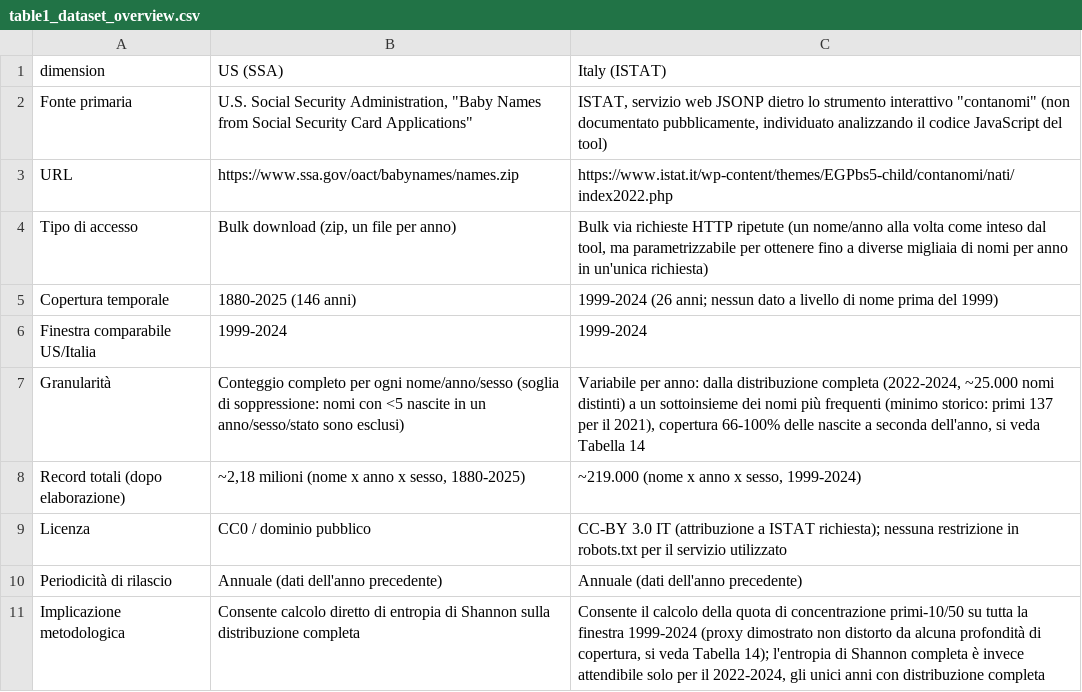
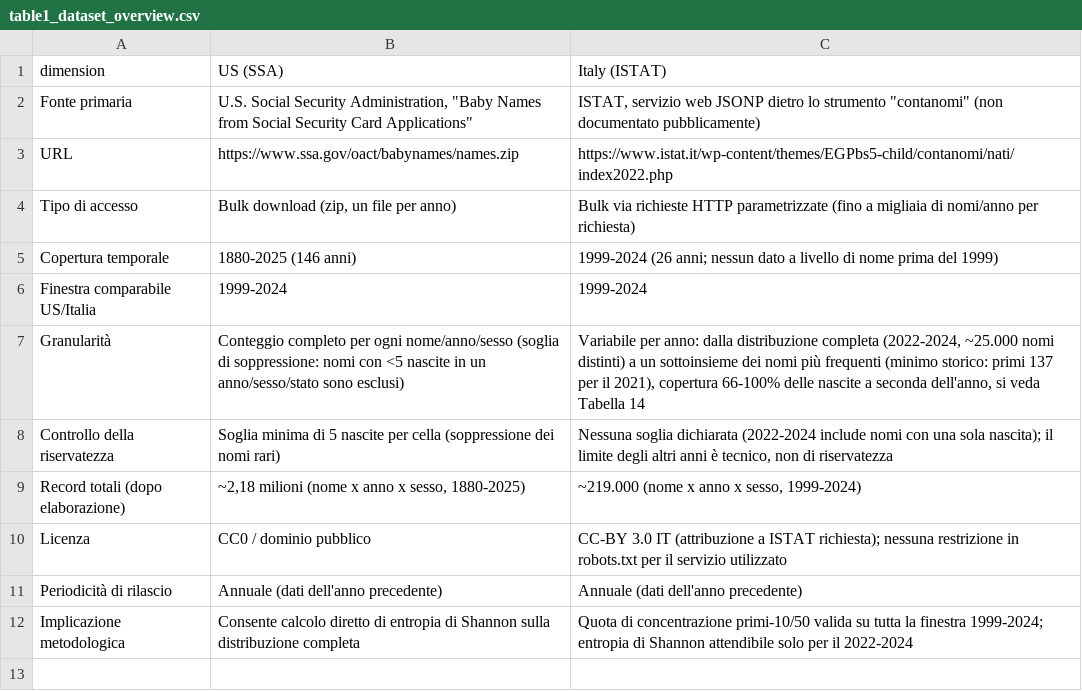
Before and after one commit to matteraggi/HDS_evolution_of_naming, a CSV file: docs/paper/tables/table1_dataset_overview.csv, drawn as a sheet.

```diff
--- a/docs/paper/tables/table1_dataset_overview.csv
+++ b/docs/paper/tables/table1_dataset_overview.csv
@@ -1,5 +1,5 @@
 dimension,US (SSA),Italy (ISTAT)
-Fonte primaria,"U.S. Social Security Administration, ""Baby Names from Social Security Card Applications""","ISTAT, servizio web JSONP dietro lo strumento interattivo ""contanomi"" (non documentato pubblicamente, individuato analizzando il codice JavaScript del tool)"
+Fonte primaria,"U.S. Social Security Administration, ""Baby Names from Social Security Card Applications""","ISTAT, servizio web JSONP dietro lo strumento ""contanomi"" (non documentato pubblicamente)"
 URL,https://www.ssa.gov/oact/babynames/names.zip,https://www.istat.it/wp-content/themes/EGPbs5-child/contanomi/nati/index2022.php
-Tipo di accesso,"Bulk download (zip, un file per anno)","Bulk via richieste HTTP ripetute (un nome/anno alla volta come inteso dal tool, ma parametrizzabile per ottenere fino a diverse migliaia di nomi per anno in un'unica richiesta)"
+Tipo di accesso,"Bulk download (zip, un file per anno)","Bulk via richieste HTTP parametrizzate (fino a migliaia di nomi/anno per richiesta)"
 Copertura temporale,1880-2025 (146 anni),1999-2024 (26 anni; nessun dato a livello di nome prima del 1999)
@@ -7,2 +7,3 @@ Finestra comparabile US/Italia,1999-2024,1999-2024
 Granularità,"Conteggio completo per ogni nome/anno/sesso (soglia di soppressione: nomi con <5 nascite in un anno/sesso/stato sono esclusi)","Variabile per anno: dalla distribuzione completa (2022-2024, ~25.000 nomi distinti) a un sottoinsieme dei nomi più frequenti (minimo storico: primi 137 per il 2021), copertura 66-100% delle nascite a seconda dell'anno, si veda Tabella 14"
+Controllo della riservatezza,Soglia minima di 5 nascite per cella (soppressione dei nomi rari),"Nessuna soglia dichiarata (2022-2024 include nomi con una sola nascita); il limite degli altri anni è tecnico, non di riservatezza"
 Record totali (dopo elaborazione),"~2,18 milioni (nome x anno x sesso, 1880-2025)","~219.000 (nome x anno x sesso, 1999-2024)"
@@ -10,2 +11,2 @@ Licenza,CC0 / dominio pubblico,"CC-BY 3.0 IT (attribuzione a ISTAT richiesta); n
 Periodicità di rilascio,Annuale (dati dell'anno precedente),Annuale (dati dell'anno precedente)
-Implicazione metodologica,Consente calcolo diretto di entropia di Shannon sulla distribuzione completa,"Consente il calcolo della quota di concentrazione primi-10/50 su tutta la finestra 1999-2024 (proxy dimostrato non distorto da alcuna profondità di copertura, si veda Tabella 14); l'entropia di Shannon completa è invece attendibile solo per il 2022-2024, gli unici anni con distribuzione completa"
+Implicazione metodologica,Consente calcolo diretto di entropia di Shannon sulla distribuzione completa,"Quota di concentrazione primi-10/50 valida su tutta la finestra 1999-2024; entropia di Shannon attendibile solo per il 2022-2024"
```
Also changed, not shown: 8 other files.
